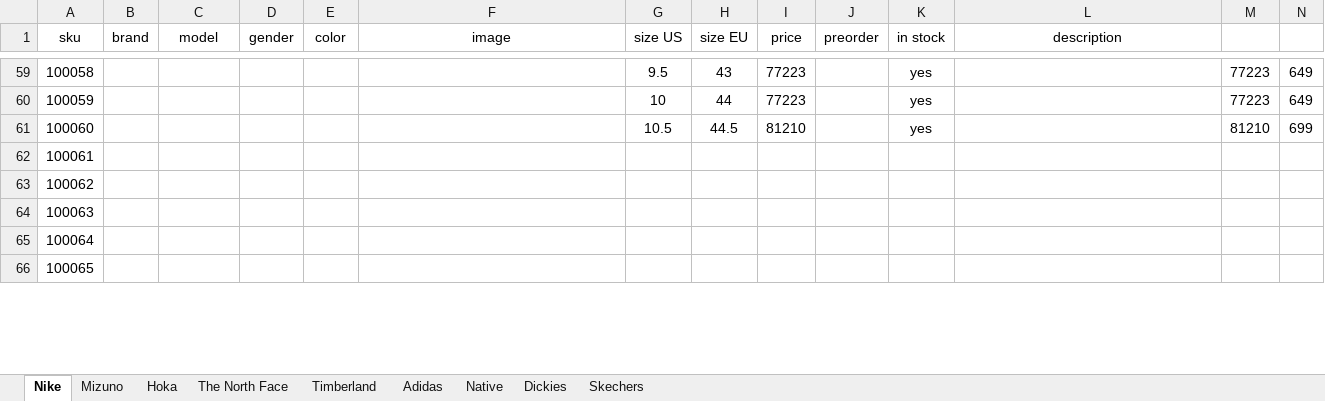
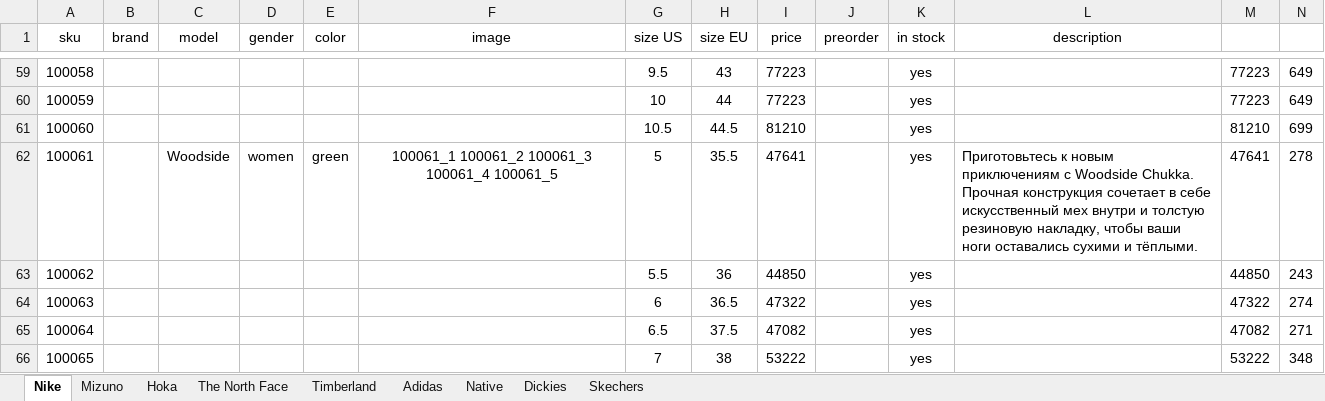
Before and after one commit to dauralio-cell/jmd_store, an Excel workbook: data/catalog.xlsx, sheet Nike, drawn as a sheet; only a part is shown, gaps mark what is left out; values as stored, in another font and other column widths than the file's, no borders; the diff covers the shown part only; the diff names each change by its address in the sheet, - before the commit and + after, or states it on an @@ line.

```diff
--- a/data/catalog.xlsx (sheet Nike)
+++ b/data/catalog.xlsx (sheet Nike)
-C62 (model): (empty)
+C62 (model): Woodside
-D62 (gender): (empty)
+D62 (gender): women
-E62 (color): (empty)
+E62 (color): green
-F62 (image): (empty)
+F62 (image): 100061_1 100061_2 100061_3 100061_4 100061_5
-G62 (size US): (empty)
+G62 (size US): 5
-H62 (size EU): (empty)
+H62 (size EU): 35.5
-I62 (price): (empty)
+I62 (price): 47641
-K62:K66 (in stock): (empty)
+K62:K66 (in stock): yes
-L62 (description): (empty)
+L62 (description): Приготовьтесь к новым приключениям с Woodside Chukka. Прочная конструкция сочетает в себе искусственный мех внутри и толстую резиновую накладку, чтобы ваши ноги оставались сухими и тёплыми.
-M62: (empty)
+M62: 47641
-N62: (empty)
+N62: 278
-G63 (size US): (empty)
+G63 (size US): 5.5
-H63 (size EU): (empty)
+H63 (size EU): 36
-I63 (price): (empty)
+I63 (price): 44850
-M63: (empty)
+M63: 44850
-N63: (empty)
+N63: 243
-G64 (size US): (empty)
+G64 (size US): 6
-H64 (size EU): (empty)
+H64 (size EU): 36.5
-I64 (price): (empty)
+I64 (price): 47322
-M64: (empty)
+M64: 47322
-N64: (empty)
+N64: 274
-G65 (size US): (empty)
+G65 (size US): 6.5
-H65 (size EU): (empty)
+H65 (size EU): 37.5
-I65 (price): (empty)
+I65 (price): 47082
-M65: (empty)
+M65: 47082
-N65: (empty)
+N65: 271
-G66 (size US): (empty)
+G66 (size US): 7
-H66 (size EU): (empty)
+H66 (size EU): 38
-I66 (price): (empty)
+I66 (price): 53222
-M66: (empty)
+M66: 53222
-N66: (empty)
+N66: 348
```
Also changed, not shown: 81 edited cells elsewhere in this sheet, sheet Skechers, 9 other files.
